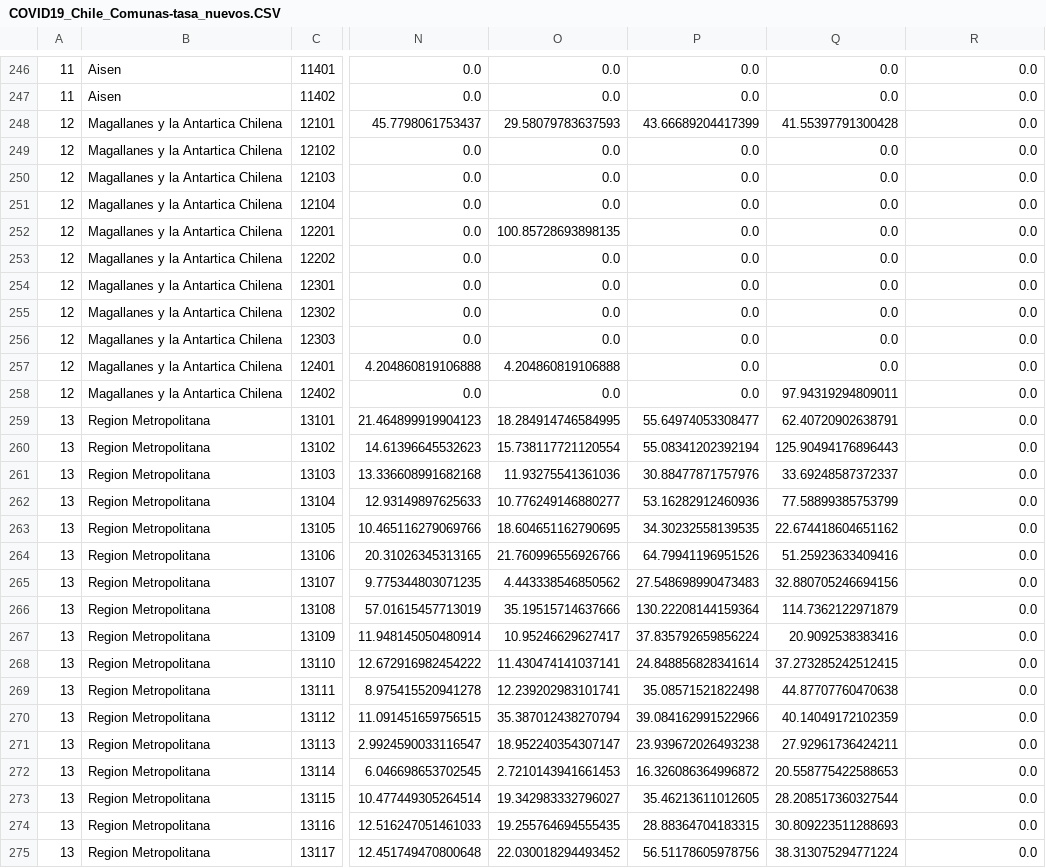
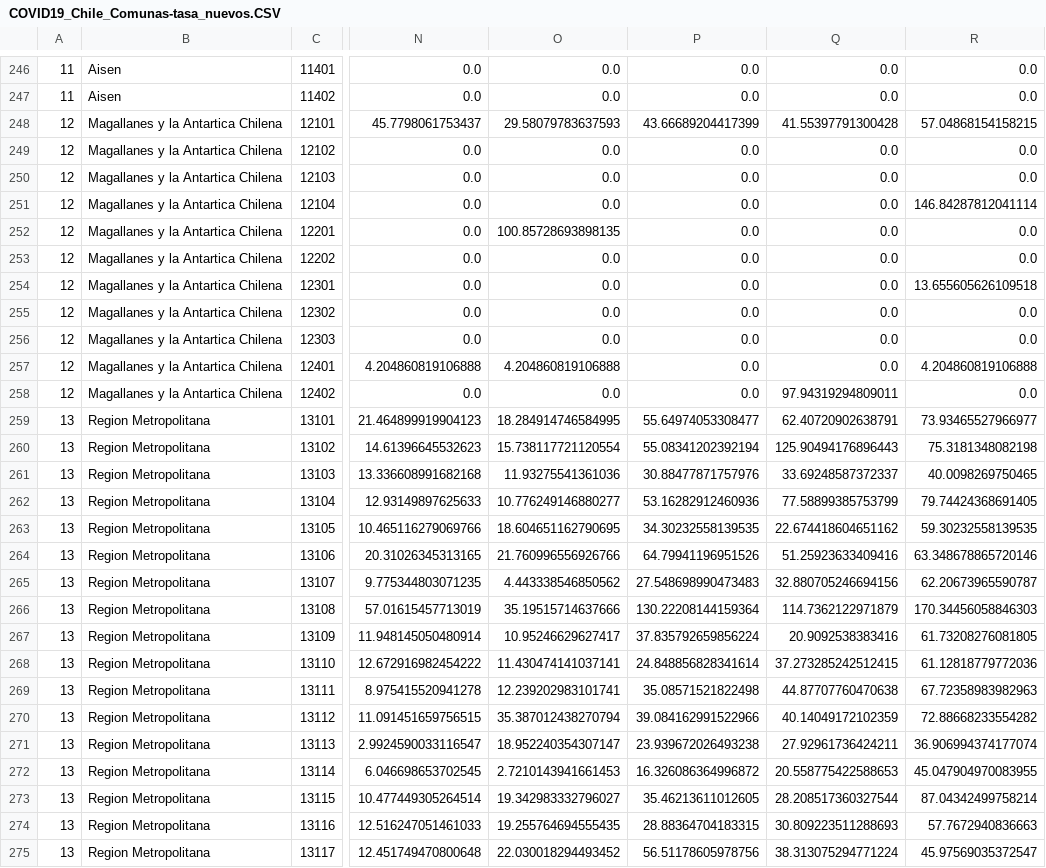
Before and after one commit to MapaCovid/COVID-19, a CSV file: COVID19_Chile_Comunas-tasa_nuevos.CSV, drawn as a sheet; only a part is shown, gaps mark what is left out; the diff covers the shown part only; the diff names each change by its address in the sheet, - before the commit and + after, or states it on an @@ line.

```diff
--- a/COVID19_Chile_Comunas-tasa_nuevos.CSV
+++ b/COVID19_Chile_Comunas-tasa_nuevos.CSV
-R248: 0.0
+R248: 57.04868154158215
-R251: 0.0
+R251: 146.84287812041114
-R254: 0.0
+R254: 13.655605626109518
-R257: 0.0
+R257: 4.204860819106888
-R259: 0.0
+R259: 73.93465527966977
-R260: 0.0
+R260: 75.3181348082198
-R261: 0.0
+R261: 40.0098269750465
-R262: 0.0
+R262: 79.74424368691405
-R263: 0.0
+R263: 59.30232558139535
-R264: 0.0
+R264: 63.348678865720146
-R265: 0.0
+R265: 62.20673965590787
-R266: 0.0
+R266: 170.34456058846303
-R267: 0.0
+R267: 61.73208276081805
-R268: 0.0
+R268: 61.12818779772036
-R269: 0.0
+R269: 67.72358983982963
-R270: 0.0
+R270: 72.88668233554282
-R271: 0.0
+R271: 36.906994374177074
-R272: 0.0
+R272: 45.047904970083955
-R273: 0.0
+R273: 87.04342499758214
-R274: 0.0
+R274: 57.7672940836663
-R275: 0.0
+R275: 45.97569035372547
```
Also changed, not shown: 161 edited cells elsewhere in this file, COVID19_Chile_Comunas-casos_nuevos.CSV, COVID19_Chile_Comunas-casos_totales.CSV, 2 other files.
